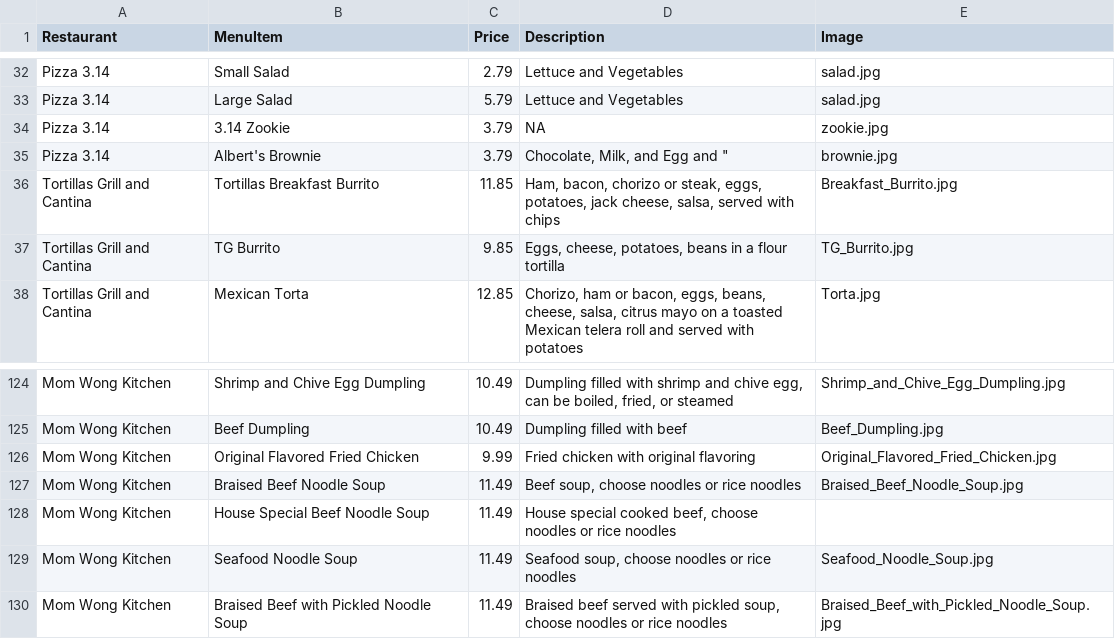
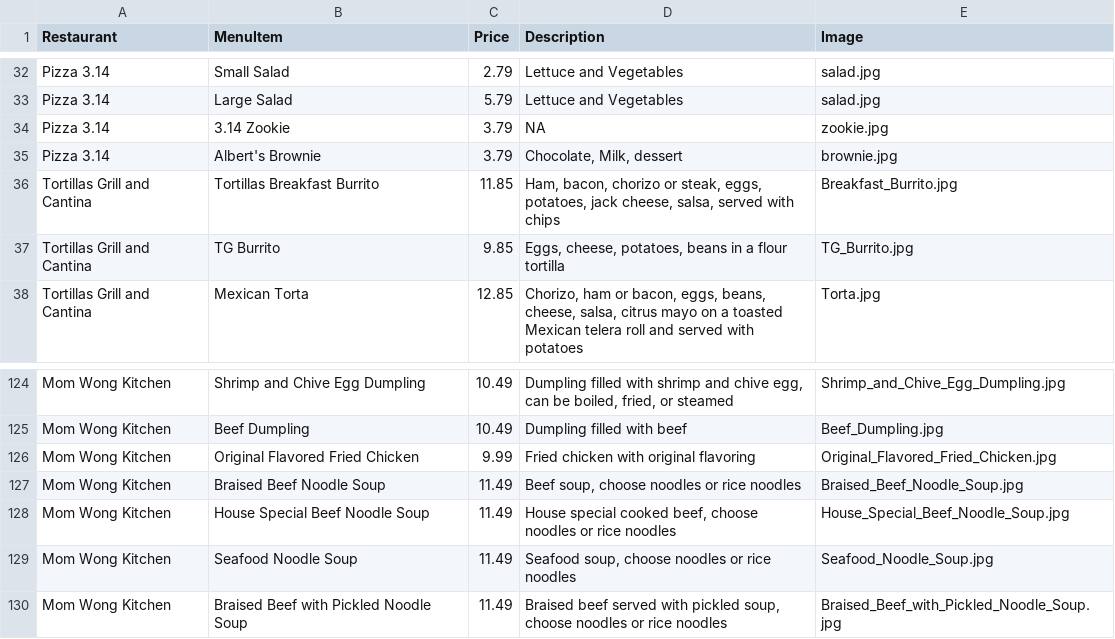
Before and after one commit to kelseyp/munch, a CSV file: shared/data/DatabaseItems.csv, drawn as a sheet; only a part is shown, gaps mark what is left out.

```diff
--- a/shared/data/DatabaseItems.csv
+++ b/shared/data/DatabaseItems.csv
@@ -34,3 +34,3 @@ Pizza 3.14,Large Salad,5.79,Lettuce and Vegetables,"salad.jpg"
 Pizza 3.14,3.14 Zookie,3.79,NA,"zookie.jpg"
-Pizza 3.14,Albert's Brownie,3.79,"Chocolate, Milk, and Egg" and ","brownie.jpg"
+Pizza 3.14,Albert's Brownie,3.79,"Chocolate, Milk, dessert","brownie.jpg"
 Tortillas Grill and Cantina,Tortillas Breakfast Burrito,11.85,"Ham, bacon, chorizo or steak, eggs, potatoes, jack cheese, salsa, served with chips","Breakfast_Burrito.jpg"
@@ -127,3 +127,3 @@ Mom Wong Kitchen,Original Flavored Fried Chicken,9.99,"Fried chicken with origin
 Mom Wong Kitchen,Braised Beef Noodle Soup,11.49,"Beef soup, choose noodles or rice noodles","Braised_Beef_Noodle_Soup.jpg"
-Mom Wong Kitchen,House Special Beef Noodle Soup,11.49,"House special cooked beef, choose noodles or rice noodles"
+Mom Wong Kitchen,House Special Beef Noodle Soup,11.49,"House special cooked beef, choose noodles or rice noodles","House_Special_Beef_Noodle_Soup.jpg"
 Mom Wong Kitchen,Seafood Noodle Soup,11.49,"Seafood soup, choose noodles or rice noodles","Seafood_Noodle_Soup.jpg"
```
Also changed, not shown: 1 other file.
